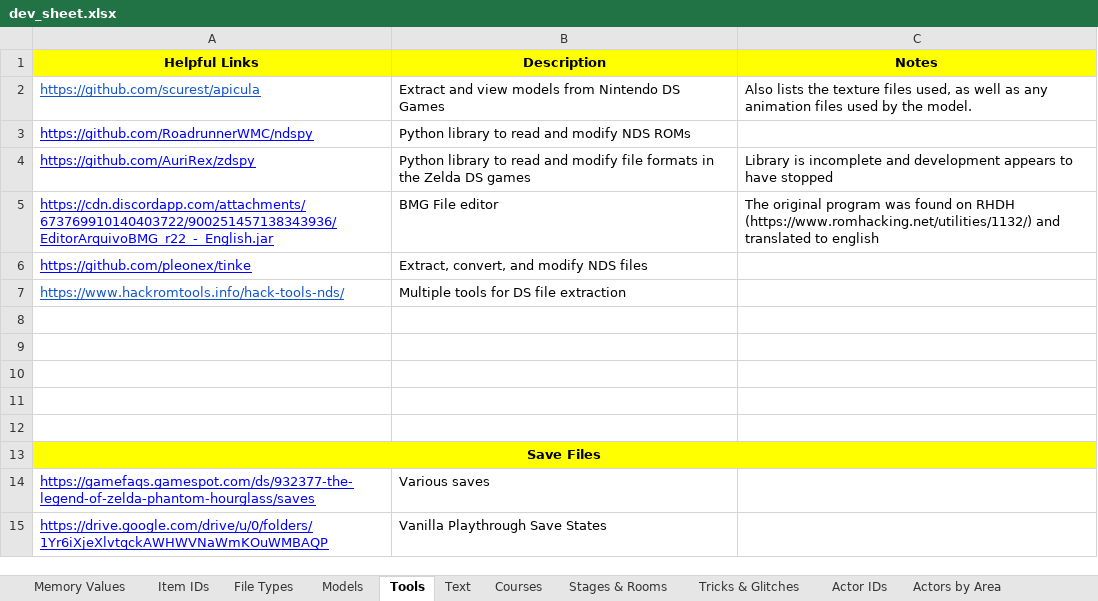
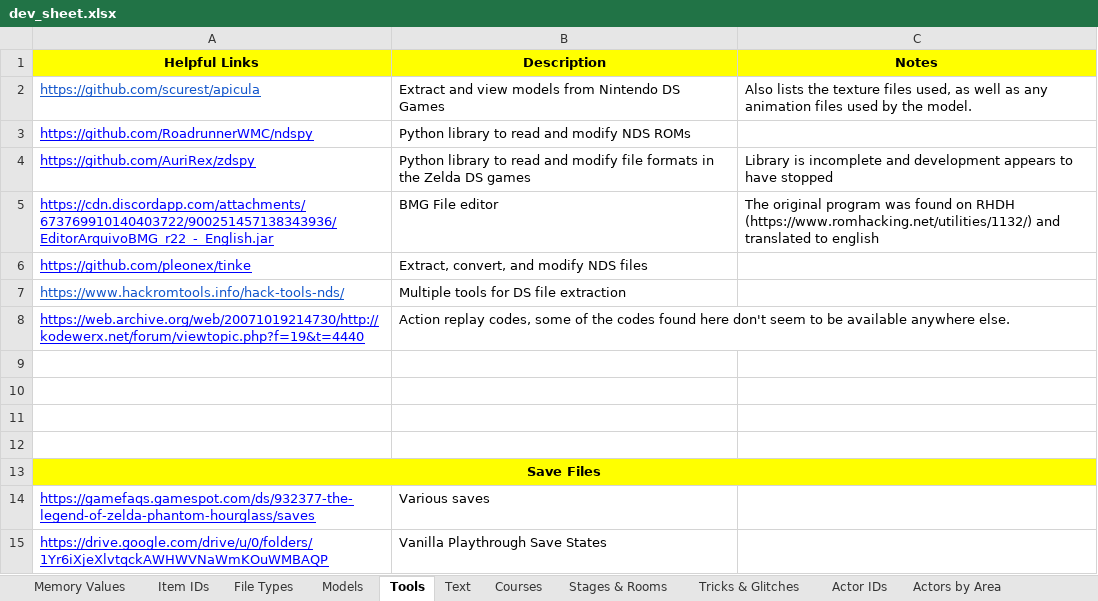
Before and after one commit to phst-randomizer/ph-docs, an Excel workbook: dev_sheet.xlsx, sheet Tools, drawn as a sheet; values as stored, in another font and other column widths than the file's, no borders; charts and pictures not drawn; the diff names each change by its address in the sheet, - before the commit and + after, or states it on an @@ line.

Commit message:
Update dev sheet

```diff
--- a/dev_sheet.xlsx (sheet Tools)
+++ b/dev_sheet.xlsx (sheet Tools)
-row 8: (empty)
+row 8: https://web.archive.org/web/20071019214730/http://kodewerx.net/forum/viewtopic.php?f=19&t=4440 | Action replay codes, some of the codes found here don't seem to be available anywhere else.
```
Also changed, not shown: 1 other file.
